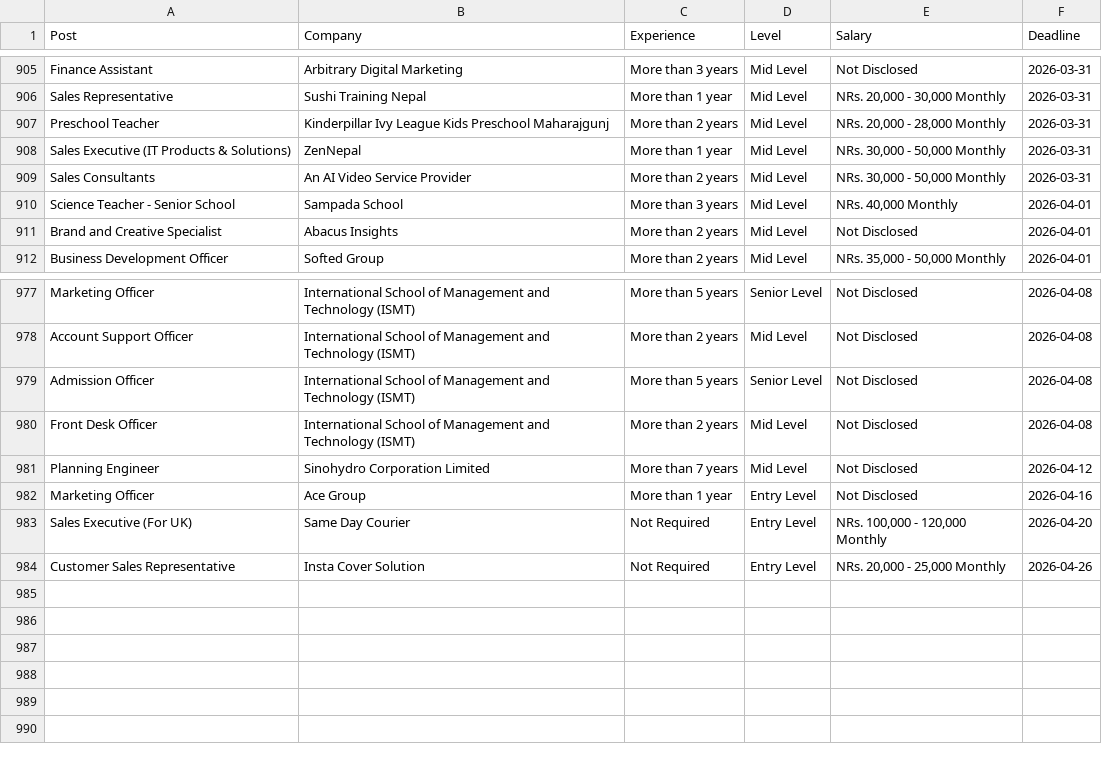
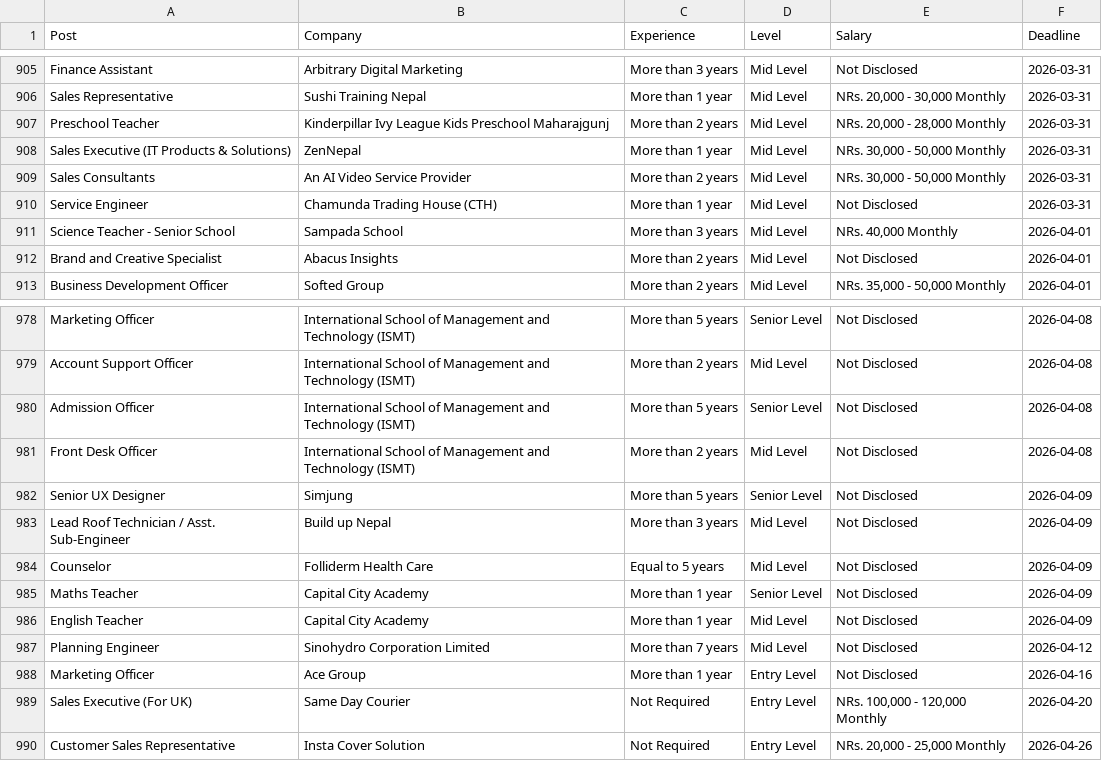
Before and after one commit to dpm24800/top-jobs-scraper, a CSV file: data/by_deadline.csv, drawn as a sheet; only a part is shown, gaps mark what is left out.

```diff
--- a/data/by_deadline.csv
+++ b/data/by_deadline.csv
@@ -909,2 +909,3 @@ Sales Executive (IT Products & Solutions),ZenNepal,More than 1 year,Mid Level,"N
 Sales Consultants,An AI Video Service Provider,More than 2 years,Mid Level,"NRs. 30,000 - 50,000 Monthly",2026-03-31
+Service Engineer,Chamunda Trading House (CTH),More than 1 year,Mid Level,Not Disclosed,2026-03-31
 Science Teacher - Senior School,Sampada School,More than 3 years,Mid Level,"NRs. 40,000 Monthly",2026-04-01
@@ -980,2 +981,7 @@ Admission Officer,International School of Management and Technology (ISMT),More
 Front Desk Officer,International School of Management and Technology (ISMT),More than 2 years,Mid Level,Not Disclosed,2026-04-08
+Senior UX Designer,Simjung,More than 5 years,Senior Level,Not Disclosed,2026-04-09
+Lead Roof Technician / Asst. Sub-Engineer,Build up Nepal,More than 3 years,Mid Level,Not Disclosed,2026-04-09
+Counselor,Folliderm Health Care,Equal to 5 years,Mid Level,Not Disclosed,2026-04-09
+Maths Teacher,Capital City Academy,More than 1 year,Senior Level,Not Disclosed,2026-04-09
+English Teacher,Capital City Academy,More than 1 year,Mid Level,Not Disclosed,2026-04-09
 Planning Engineer,Sinohydro Corporation Limited,More than 7 years,Mid Level,Not Disclosed,2026-04-12
```
Also changed, not shown: data/top_jobs.csv.
